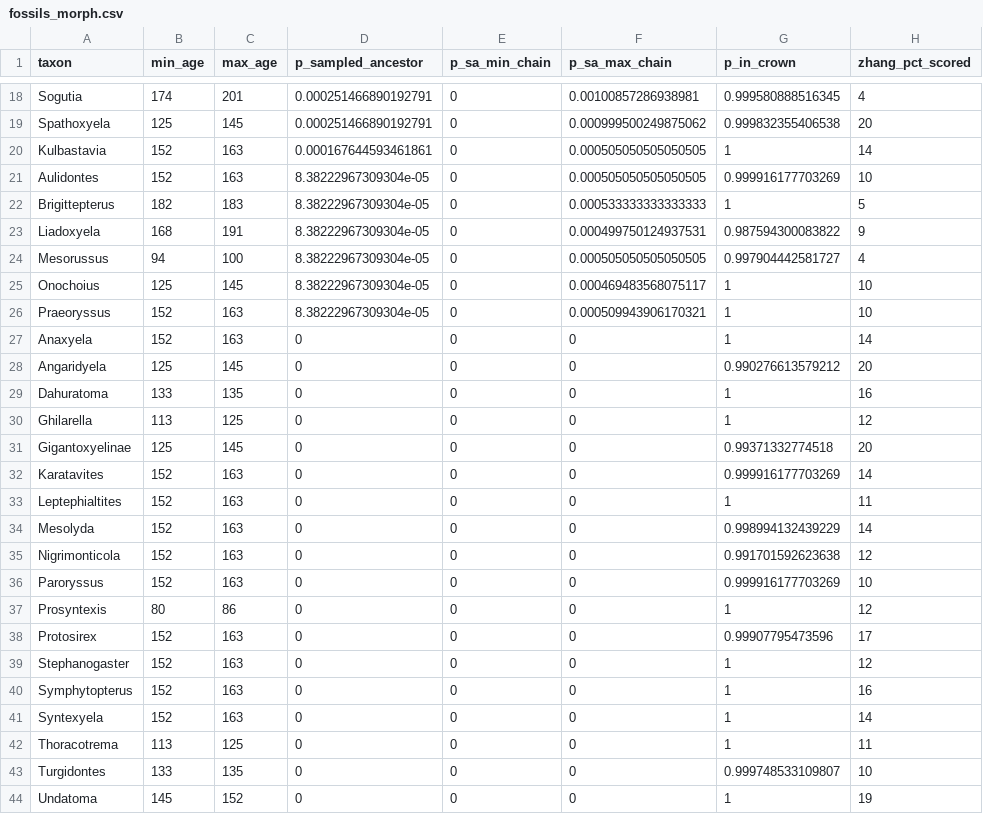
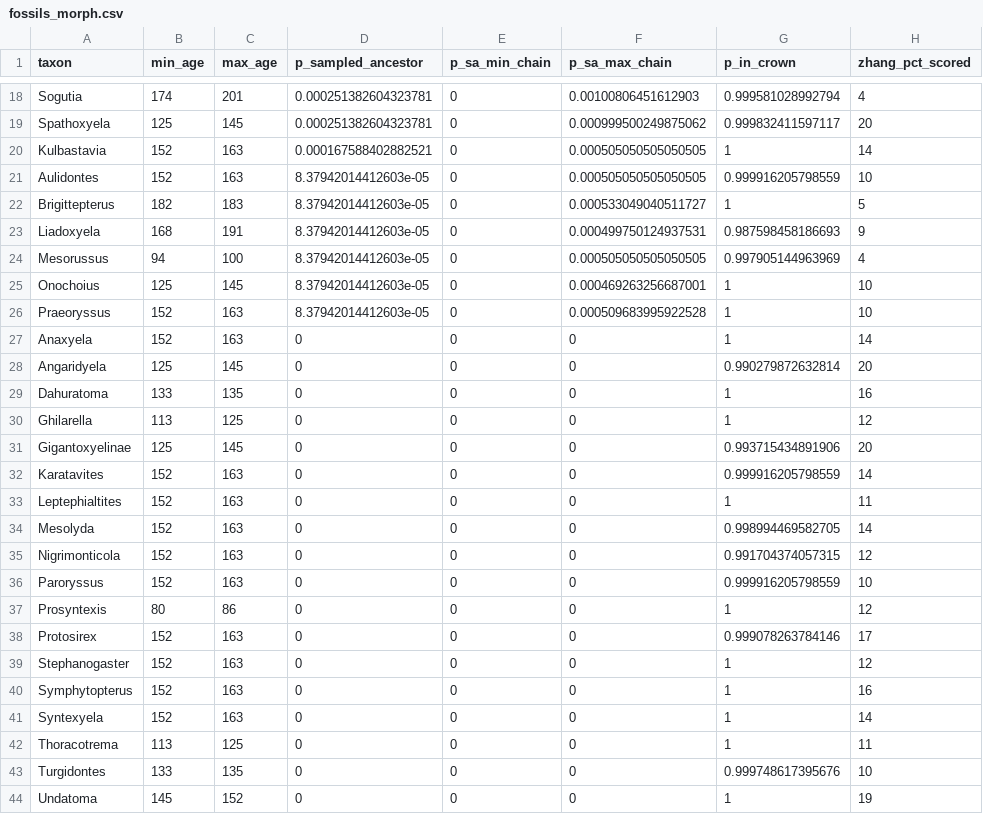
Before and after one commit to agent-issues/EvoTempo, a CSV file: data-raw/empirical/hymenoptera/revbayes/summary/fossils_morph.csv, drawn as a sheet; only a part is shown, gaps mark what is left out; the diff covers the shown part only; the diff names each change by its address in the sheet, - before the commit and + after, or states it on an @@ line.

```diff
--- a/data-raw/empirical/hymenoptera/revbayes/summary/fossils_morph.csv
+++ b/data-raw/empirical/hymenoptera/revbayes/summary/fossils_morph.csv
-D18:D19 (p_sampled_ancestor): 0.000251466890192791
+D18:D19 (p_sampled_ancestor): 0.000251382604323781
-F18 (p_sa_max_chain): 0.00100857286938981
+F18 (p_sa_max_chain): 0.00100806451612903
-G18 (p_in_crown): 0.999580888516345
+G18 (p_in_crown): 0.999581028992794
-G19 (p_in_crown): 0.999832355406538
+G19 (p_in_crown): 0.999832411597117
-D20 (p_sampled_ancestor): 0.000167644593461861
+D20 (p_sampled_ancestor): 0.000167588402882521
-D21:D26 (p_sampled_ancestor): 8.38222967309304e-05
+D21:D26 (p_sampled_ancestor): 8.37942014412603e-05
-G21 (p_in_crown): 0.999916177703269
+G21 (p_in_crown): 0.999916205798559
-F22 (p_sa_max_chain): 0.000533333333333333
+F22 (p_sa_max_chain): 0.000533049040511727
-G23 (p_in_crown): 0.987594300083822
+G23 (p_in_crown): 0.987598458186693
-G24 (p_in_crown): 0.997904442581727
+G24 (p_in_crown): 0.997905144963969
-F25 (p_sa_max_chain): 0.000469483568075117
+F25 (p_sa_max_chain): 0.000469263256687001
-F26 (p_sa_max_chain): 0.000509943906170321
+F26 (p_sa_max_chain): 0.000509683995922528
-G28 (p_in_crown): 0.990276613579212
+G28 (p_in_crown): 0.990279872632814
-G31 (p_in_crown): 0.99371332774518
+G31 (p_in_crown): 0.993715434891906
-G32 (p_in_crown): 0.999916177703269
+G32 (p_in_crown): 0.999916205798559
-G34 (p_in_crown): 0.998994132439229
+G34 (p_in_crown): 0.998994469582705
-G35 (p_in_crown): 0.991701592623638
+G35 (p_in_crown): 0.991704374057315
-G36 (p_in_crown): 0.999916177703269
+G36 (p_in_crown): 0.999916205798559
-G38 (p_in_crown): 0.99907795473596
+G38 (p_in_crown): 0.999078263784146
-G43 (p_in_crown): 0.999748533109807
+G43 (p_in_crown): 0.999748617395676
```
Also changed, not shown: 44 edited cells elsewhere in this file, data-raw/empirical/hymenoptera/revbayes/summary/clades_morph.csv, data-raw/empirical/hymenoptera/revbayes/summary/clades_te-separate.csv, 29 other files.
